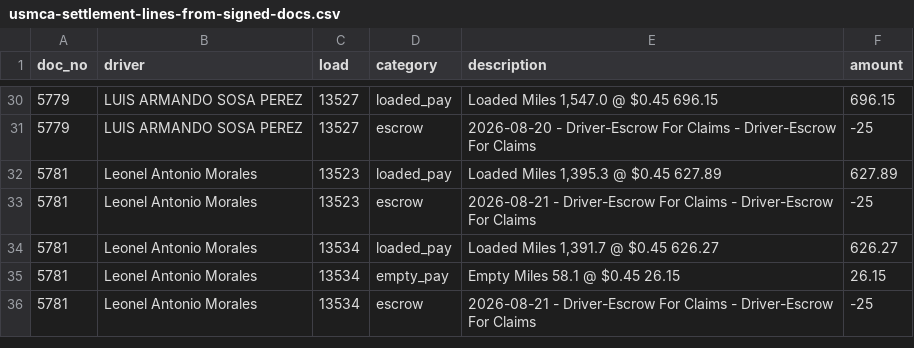
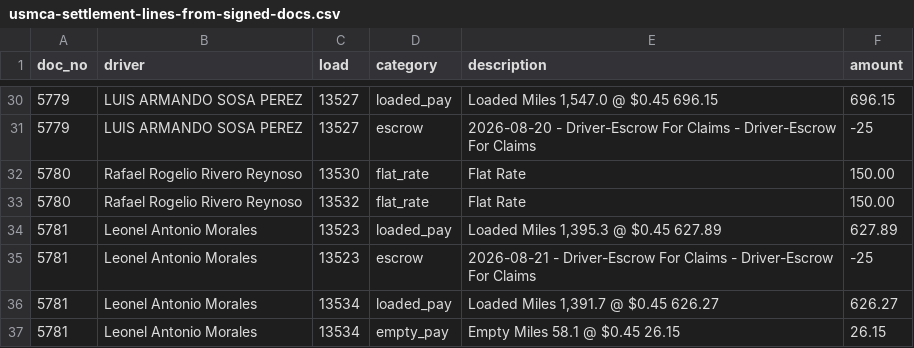
Before and after one commit to tioperfumes07/IH35-TMS, a CSV file: docs/reconciliation/2026-09-07-usmca/usmca-settlement-lines-from-signed-docs.csv, drawn as a sheet; only a part is shown, gaps mark what is left out; the shorter side is filled out with more unchanged rows.

```diff
--- a/docs/reconciliation/2026-09-07-usmca/usmca-settlement-lines-from-signed-docs.csv
+++ b/docs/reconciliation/2026-09-07-usmca/usmca-settlement-lines-from-signed-docs.csv
@@ -31,2 +31,4 @@ doc_no,driver,load,category,description,amount
 5779,LUIS ARMANDO SOSA PEREZ,13527,escrow,2026-08-20 - Driver-Escrow For Claims - Driver-Escrow For Claims,-25
+5780,Rafael Rogelio Rivero Reynoso,13530,flat_rate,Flat Rate,150.00
+5780,Rafael Rogelio Rivero Reynoso,13532,flat_rate,Flat Rate,150.00
 5781,Leonel Antonio Morales,13523,loaded_pay,"Loaded Miles       1,395.3 @ $0.45                                                                                         627.89",627.89
```
Also changed, not shown: docs/reconciliation/2026-09-07-usmca/usmca-settlements-from-signed-docs.csv, 1 other file.
